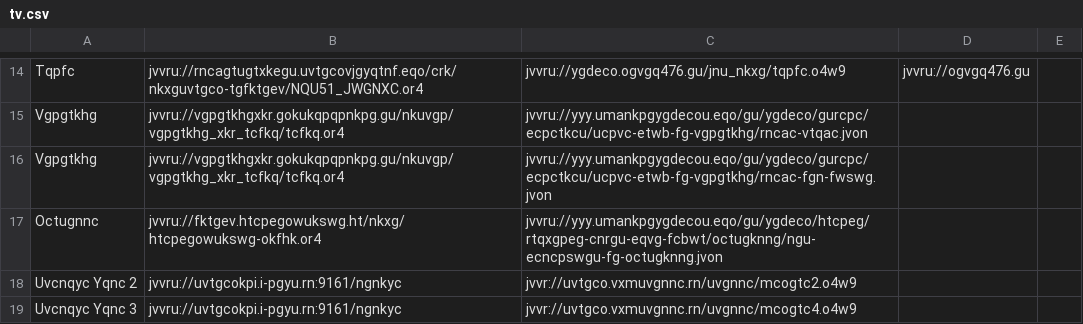
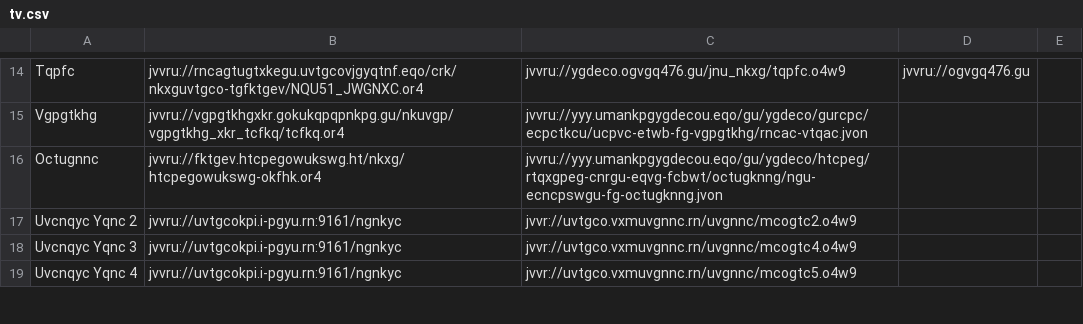
Before and after one commit to andalusianroads/javascript, a CSV file: tv/tv.csv, drawn as a sheet; only a part is shown, gaps mark what is left out; the shorter side is filled out with more unchanged rows; the diff names each change by its address in the sheet, - before the commit and + after, or states it on an @@ line.

Commit message:
Update tv.csv

```diff
--- a/tv/tv.csv
+++ b/tv/tv.csv
-row 16: Vgpgtkhg | jvvru://vgpgtkhgxkr.gokukqpqpnkpg.gu/nkuvgp/vgpgtkhg_xkr_tcfkq/tcfkq.or4 | jvvru://yyy.umankpgygdecou.eqo/gu/ygdeco/gurcpc/ecpctkcu/ucpvc-etwb-fg-vgpgtkhg/rncac-fgn-fwswg.jvon
```
